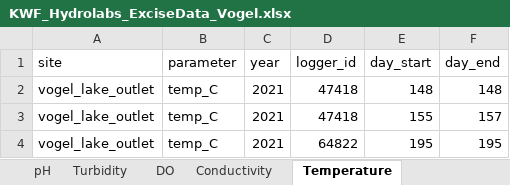
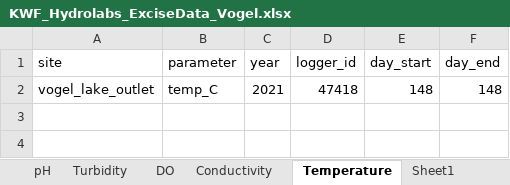
Before and after one commit to Kenai-Watershed-Forum/Miller_Creek_Vogel_Lake_WQX, an Excel workbook: input/hydrolab_data/KWF_Hydrolabs_ExciseData_Vogel.xlsx, sheet Temperature, drawn as a sheet; values as stored, in another font and other column widths than the file's, no borders; the diff names each change by its address in the sheet, - before the commit and + after, or states it on an @@ line.

```diff
--- a/input/hydrolab_data/KWF_Hydrolabs_ExciseData_Vogel.xlsx (sheet Temperature)
+++ b/input/hydrolab_data/KWF_Hydrolabs_ExciseData_Vogel.xlsx (sheet Temperature)
+sheet tab: Sheet1
-row 3: vogel_lake_outlet | temp_C | 2021 | 47418 | 155 | 157
-row 4: vogel_lake_outlet | temp_C | 2021 | 64822 | 195 | 195
```
Also changed, not shown: 7 other files.
